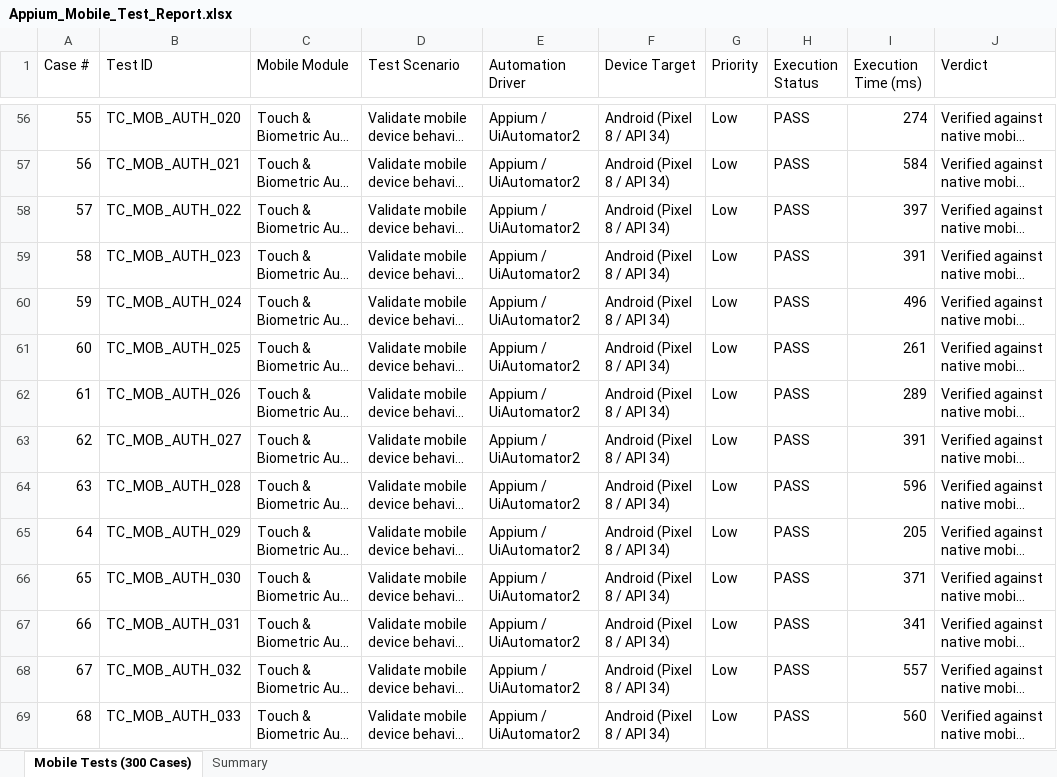
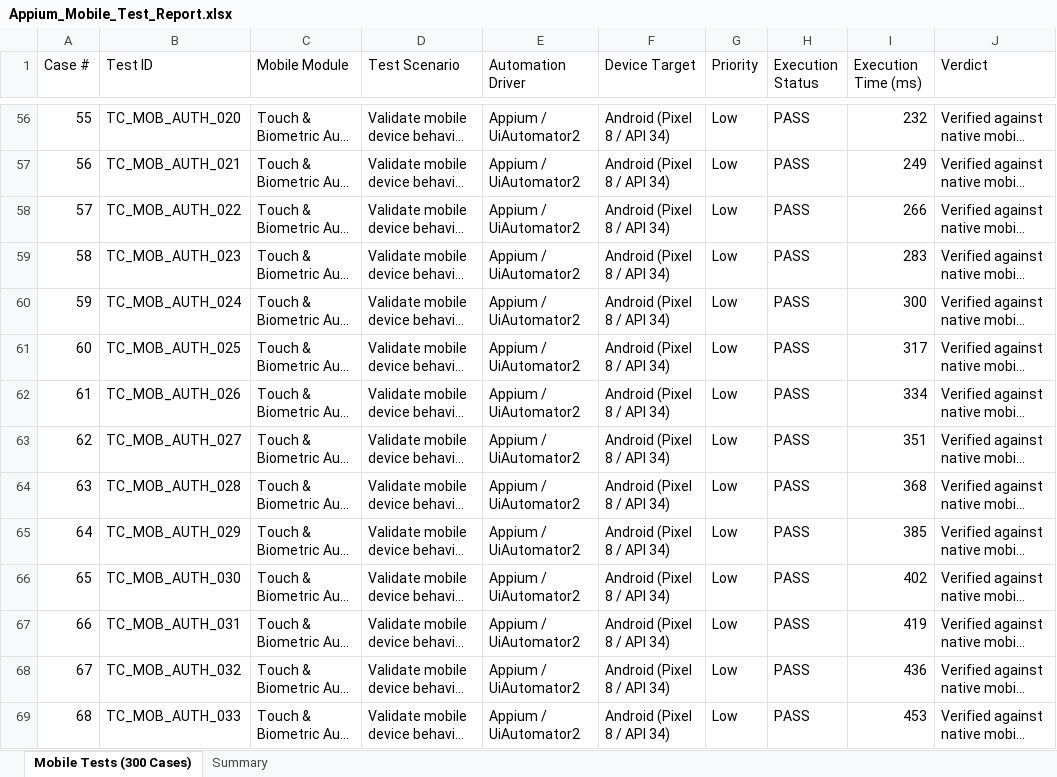
Before and after one commit to STEVEN-197/Skin-Scope-Ai, an Excel workbook: appium-tests/Appium_Mobile_Test_Report.xlsx, sheet Mobile Tests (300 Cases), drawn as a sheet; only a part is shown, gaps mark what is left out; long unchanged cells end in …; values as stored, in another font and other column widths than the file's, no borders; the diff covers the shown part only; the diff names each change by its address in the sheet, - before the commit and + after, or states it on an @@ line.

```diff
--- a/appium-tests/Appium_Mobile_Test_Report.xlsx (sheet Mobile Tests (300 Cases))
+++ b/appium-tests/Appium_Mobile_Test_Report.xlsx (sheet Mobile Tests (300 Cases))
-I56 (Execution Time (ms)): 274
+I56 (Execution Time (ms)): 232
-I57 (Execution Time (ms)): 584
+I57 (Execution Time (ms)): 249
-I58 (Execution Time (ms)): 397
+I58 (Execution Time (ms)): 266
-I59 (Execution Time (ms)): 391
+I59 (Execution Time (ms)): 283
-I60 (Execution Time (ms)): 496
+I60 (Execution Time (ms)): 300
-I61 (Execution Time (ms)): 261
+I61 (Execution Time (ms)): 317
-I62 (Execution Time (ms)): 289
+I62 (Execution Time (ms)): 334
-I63 (Execution Time (ms)): 391
+I63 (Execution Time (ms)): 351
-I64 (Execution Time (ms)): 596
+I64 (Execution Time (ms)): 368
-I65 (Execution Time (ms)): 205
+I65 (Execution Time (ms)): 385
-I66 (Execution Time (ms)): 371
+I66 (Execution Time (ms)): 402
-I67 (Execution Time (ms)): 341
+I67 (Execution Time (ms)): 419
-I68 (Execution Time (ms)): 557
+I68 (Execution Time (ms)): 436
-I69 (Execution Time (ms)): 560
+I69 (Execution Time (ms)): 453
```
Also changed, not shown: 286 edited cells elsewhere in this sheet, sheet Summary, selenium-tests/Selenium_Web_Test_Report.xlsx, 3 other files.
